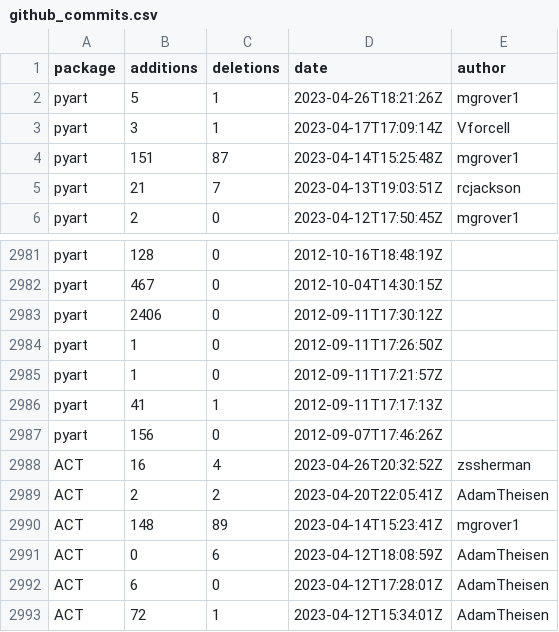
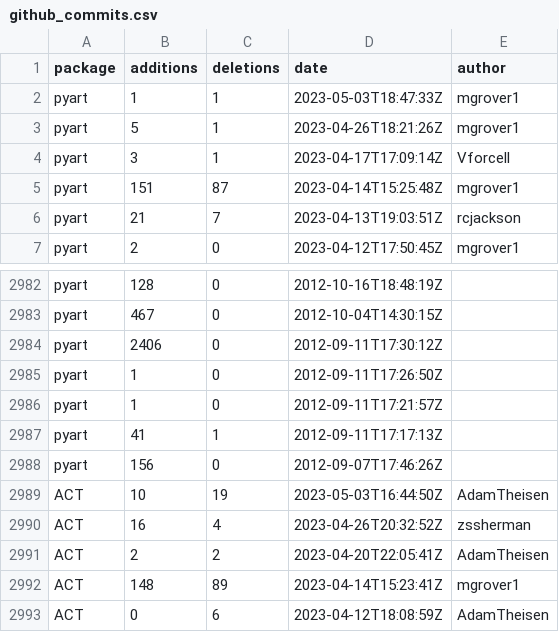
Before and after one commit to mgrover1/test-metrics, a CSV file: data/github_commits.csv, drawn as a sheet; only a part is shown, gaps mark what is left out; the shorter side is filled out with more unchanged rows; the diff names each change by its address in the sheet, - before the commit and + after, or states it on an @@ line.

```diff
--- a/data/github_commits.csv
+++ b/data/github_commits.csv
+row 2: pyart | 1 | 1 | 2023-05-03T18:47:33Z | mgrover1
+row 2989: ACT | 10 | 19 | 2023-05-03T16:44:50Z | AdamTheisen
```
Also changed, not shown: data/conda_stats.csv, data/github_issues.csv, 13 other files.
